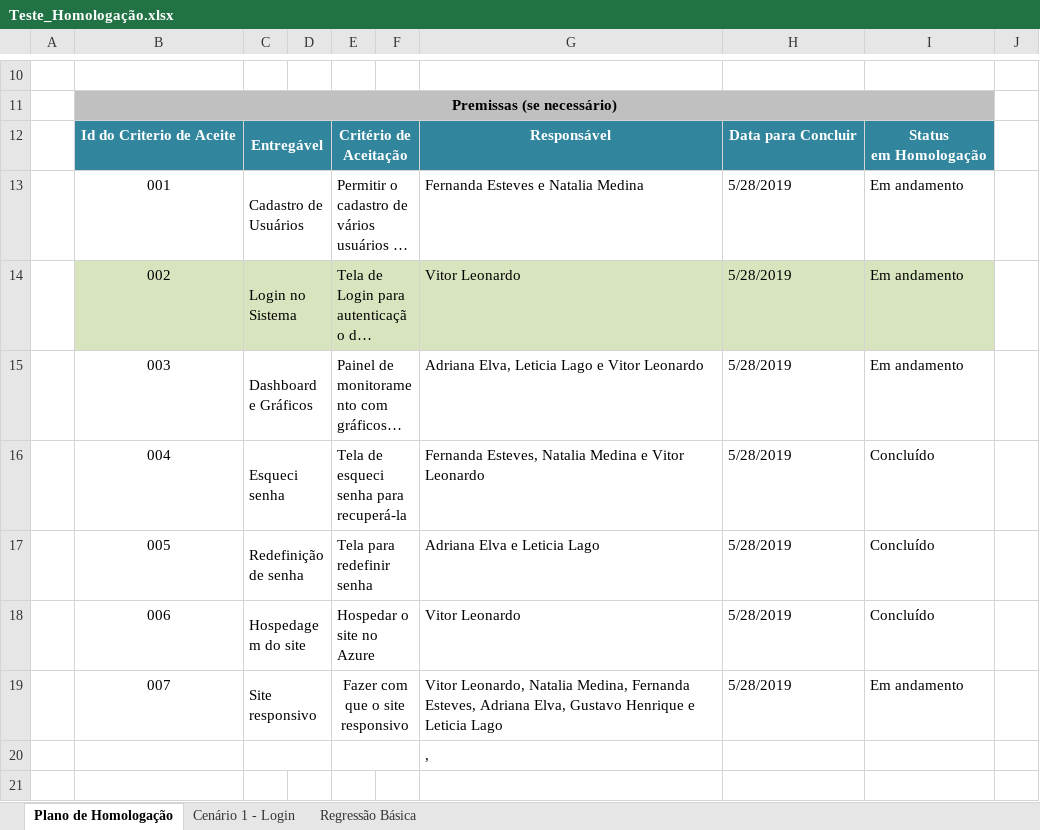
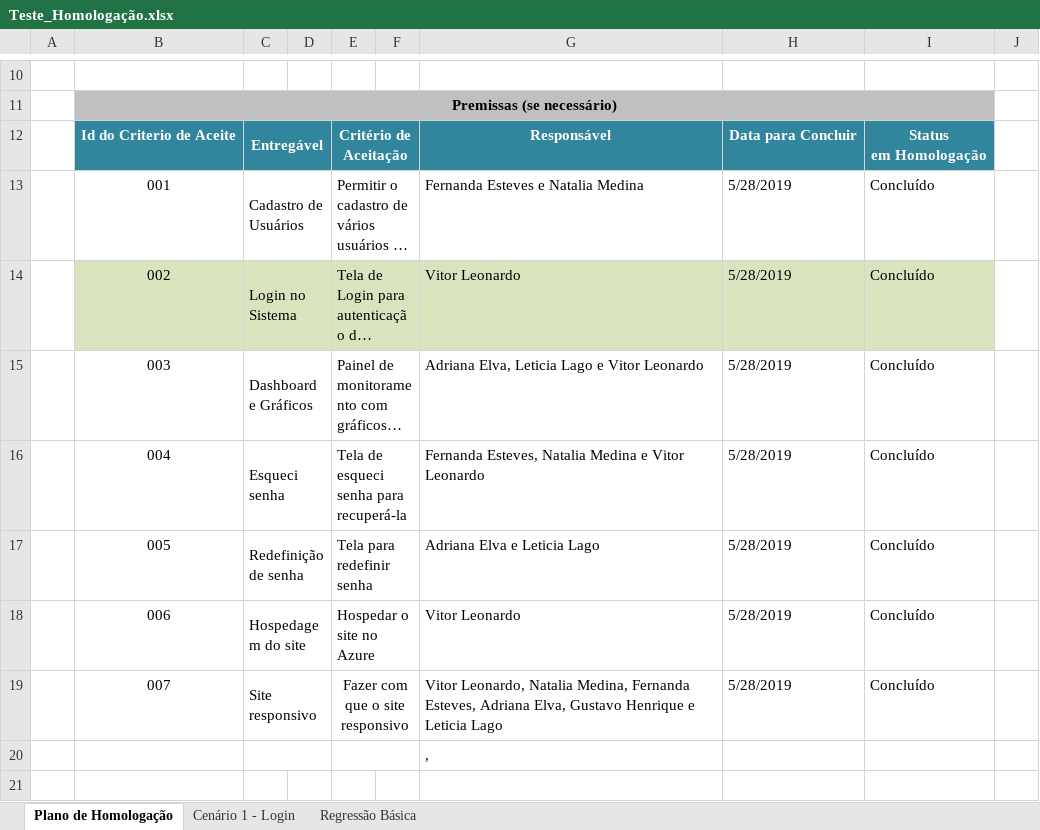
Before and after one commit to esteves-esta/TechHumi, an Excel workbook: documentacao/Planilhas/Teste_Homologação.xlsx, sheet Plano de Homologação, drawn as a sheet; only a part is shown, gaps mark what is left out; long unchanged cells end in …; values as stored, in another font and other column widths than the file's, no borders; the diff names each change by its address in the sheet, - before the commit and + after, or states it on an @@ line.

Commit message:
atualização_homologação

```diff
--- a/documentacao/Planilhas/Teste_Homologação.xlsx (sheet Plano de Homologação)
+++ b/documentacao/Planilhas/Teste_Homologação.xlsx (sheet Plano de Homologação)
-I13:I15: Em andamento
+I13:I15: Concluído
-I19: Em andamento
+I19: Concluído
```
